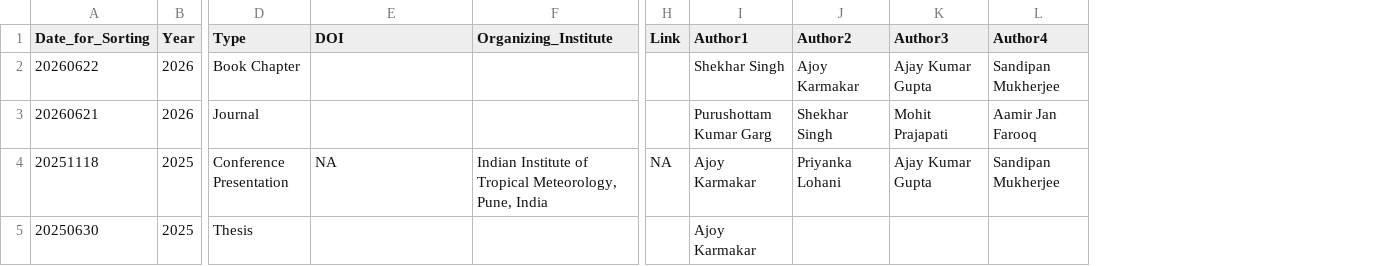
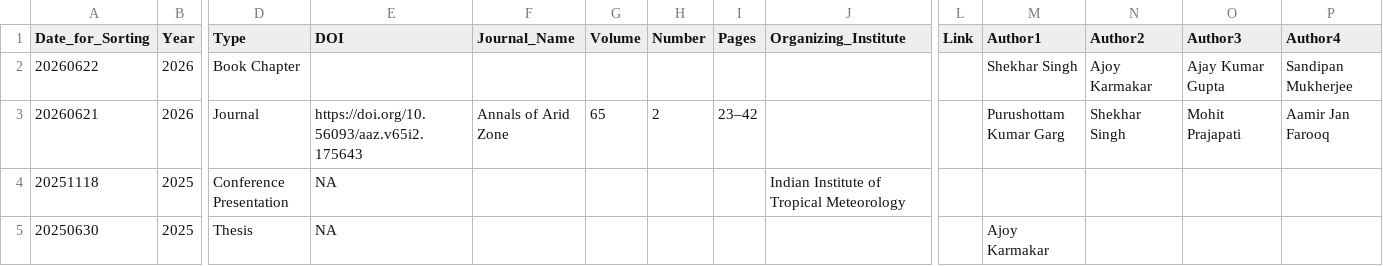
Before and after one commit to ajoyk11/ajoyk11.github.io, a CSV file: Publication_Details.csv, drawn as a sheet; only a part is shown, gaps mark what is left out; addresses are those after the commit; the diff covers the shown part only; the diff names each change by its address in the sheet, - before the commit and + after, or states it on an @@ line.

```diff
--- a/Publication_Details.csv
+++ b/Publication_Details.csv
+column F (Journal_Name), row 3: Annals of Arid Zone
+column G (Volume), row 3: 65
+column H (Number), row 3: 2
+column I (Pages), row 3: 23–42
-E3 (DOI): (empty)
+E3 (DOI): https://doi.org/10.56093/aaz.v65i2.175643
-J4 (Organizing_Institute): …of Tropical Meteorology, Pune, India
+J4 (Organizing_Institute): …of Tropical Meteorology
-L4 (Link): NA
+L4 (Link): (empty)
-M4 (Author1): Ajoy Karmakar
+M4 (Author1): (empty)
-N4 (Author2): Priyanka Lohani
+N4 (Author2): (empty)
-O4 (Author3): Ajay Kumar Gupta
+O4 (Author3): (empty)
-P4 (Author4): Sandipan Mukherjee
+P4 (Author4): (empty)
-E5 (DOI): (empty)
+E5 (DOI): NA
```
Also changed, not shown: 14 edited cells elsewhere in this file, 22 other files.
